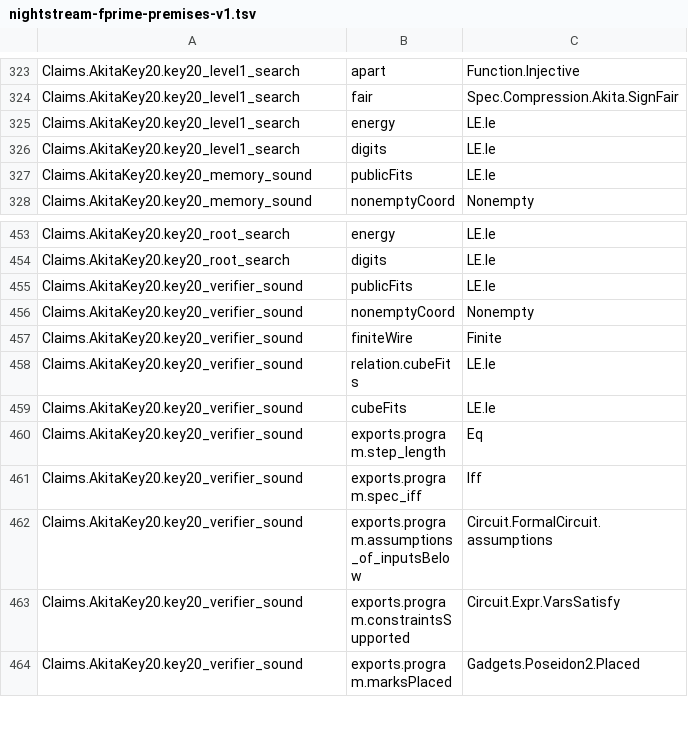
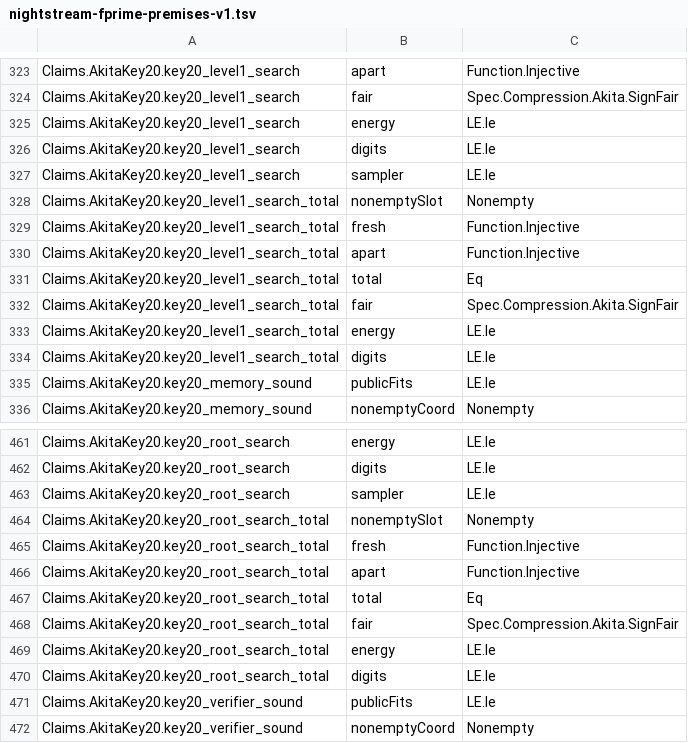
Before and after one commit to LFDT-Nightstream/Nightstream, a TSV file: formal/nightstream-fprime/artifacts/nightstream-fprime-premises-v1.tsv, drawn as a sheet; only a part is shown, gaps mark what is left out; the shorter side is filled out with more unchanged rows.

Commit message:
feat(formal): replay real Akita openings in Lean up to the sum-checks and fix the review findings
Lean derives each field challenge, work check, absorb and claim of four real openings from the proof bytes, and replays each sum-check with the claim chain of the Akita code. The range stages have the normalized check of the code. The search claims count the sampler failure. The schedule test compares both counts of each challenge family. The Module-SIS estimates have their scripts and inputs in the repository.

Signed-off-by: Nico Arqueros <nico@dcspark.io>

```diff
--- a/formal/nightstream-fprime/artifacts/nightstream-fprime-premises-v1.tsv
+++ b/formal/nightstream-fprime/artifacts/nightstream-fprime-premises-v1.tsv
@@ -326,2 +326,10 @@ Claims.AkitaKey20.key20_level1_search	energy	LE.le
 Claims.AkitaKey20.key20_level1_search	digits	LE.le
+Claims.AkitaKey20.key20_level1_search	sampler	LE.le
+Claims.AkitaKey20.key20_level1_search_total	nonemptySlot	Nonempty
+Claims.AkitaKey20.key20_level1_search_total	fresh	Function.Injective
+Claims.AkitaKey20.key20_level1_search_total	apart	Function.Injective
+Claims.AkitaKey20.key20_level1_search_total	total	Eq
+Claims.AkitaKey20.key20_level1_search_total	fair	Spec.Compression.Akita.SignFair
+Claims.AkitaKey20.key20_level1_search_total	energy	LE.le
+Claims.AkitaKey20.key20_level1_search_total	digits	LE.le
 Claims.AkitaKey20.key20_memory_sound	publicFits	LE.le
@@ -454,2 +462,10 @@ Claims.AkitaKey20.key20_root_search	energy	LE.le
 Claims.AkitaKey20.key20_root_search	digits	LE.le
+Claims.AkitaKey20.key20_root_search	sampler	LE.le
+Claims.AkitaKey20.key20_root_search_total	nonemptySlot	Nonempty
+Claims.AkitaKey20.key20_root_search_total	fresh	Function.Injective
+Claims.AkitaKey20.key20_root_search_total	apart	Function.Injective
+Claims.AkitaKey20.key20_root_search_total	total	Eq
+Claims.AkitaKey20.key20_root_search_total	fair	Spec.Compression.Akita.SignFair
+Claims.AkitaKey20.key20_root_search_total	energy	LE.le
+Claims.AkitaKey20.key20_root_search_total	digits	LE.le
 Claims.AkitaKey20.key20_verifier_sound	publicFits	LE.le
```
Also changed, not shown: 40 other files.
